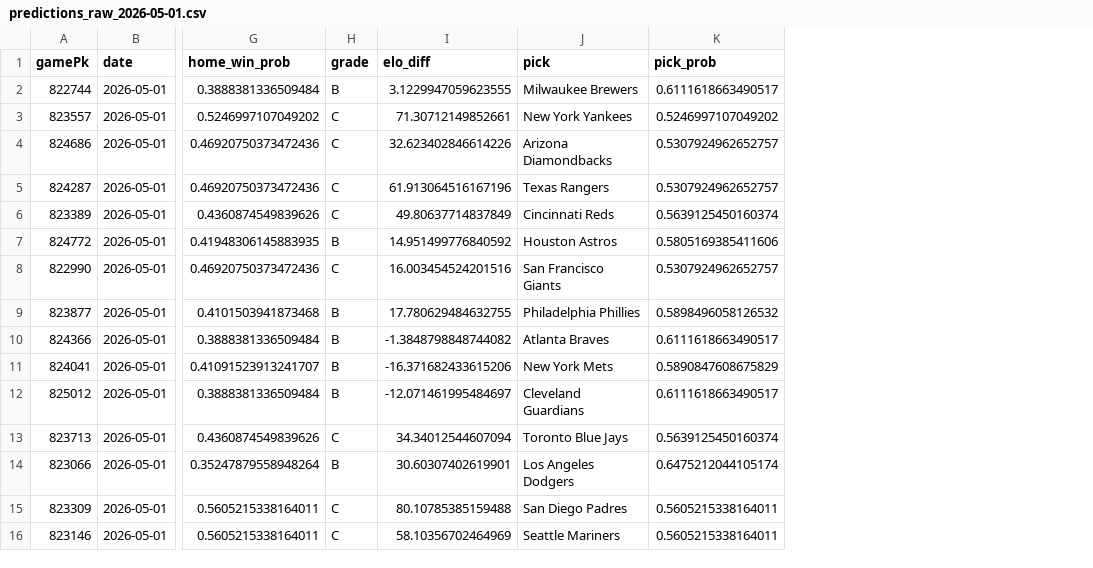
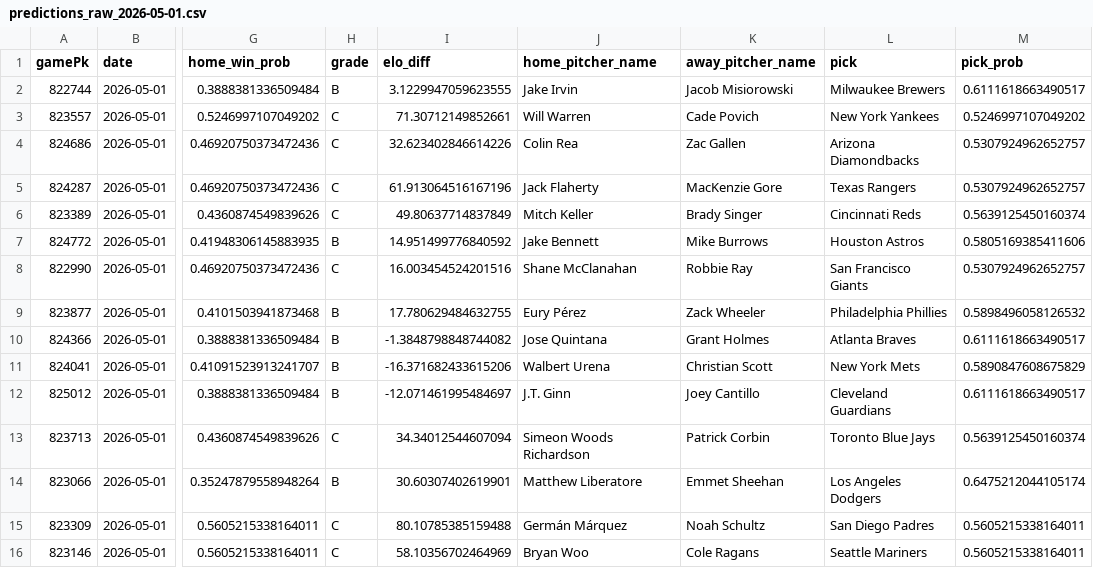
Before and after one commit to kofuj/game163, a CSV file: backend/data/daily/predictions_raw_2026-05-01.csv, drawn as a sheet; only a part is shown, gaps mark what is left out; the diff names each change by its address in the sheet, - before the commit and + after, or states it on an @@ line.

Commit message:
chore: sync prediction data 2026-05-01

```diff
--- a/backend/data/daily/predictions_raw_2026-05-01.csv
+++ b/backend/data/daily/predictions_raw_2026-05-01.csv
+column J (home_pitcher_name), rows 2-16: Jake Irvin | Will Warren | Colin Rea | Jack Flaherty | Mitch Keller | Jake Bennett | Shane McClanahan | Eury Pérez | Jose Quintana | Walbert Urena | J.T. Ginn | Simeon Woods Richardson | Matthew Liberatore | Germán Márquez | Bryan Woo
+column K (away_pitcher_name), rows 2-16: Jacob Misiorowski | Cade Povich | Zac Gallen | MacKenzie Gore | Brady Singer | Mike Burrows | Robbie Ray | Zack Wheeler | Grant Holmes | Christian Scott | Joey Cantillo | Patrick Corbin | Emmet Sheehan | Noah Schultz | Cole Ragans
```
